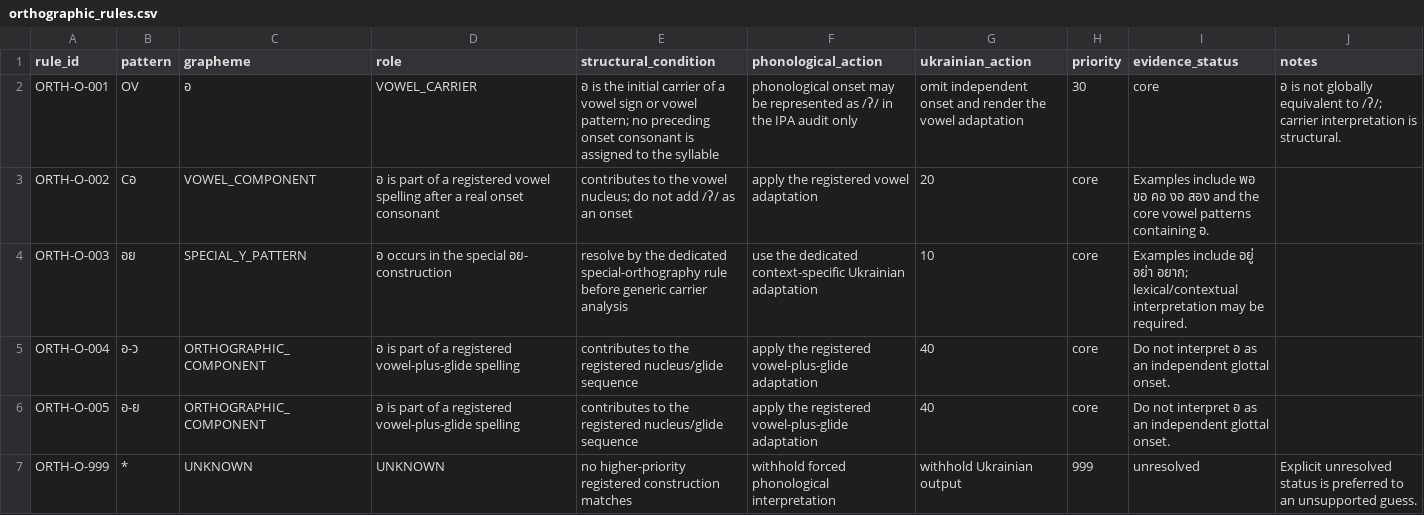
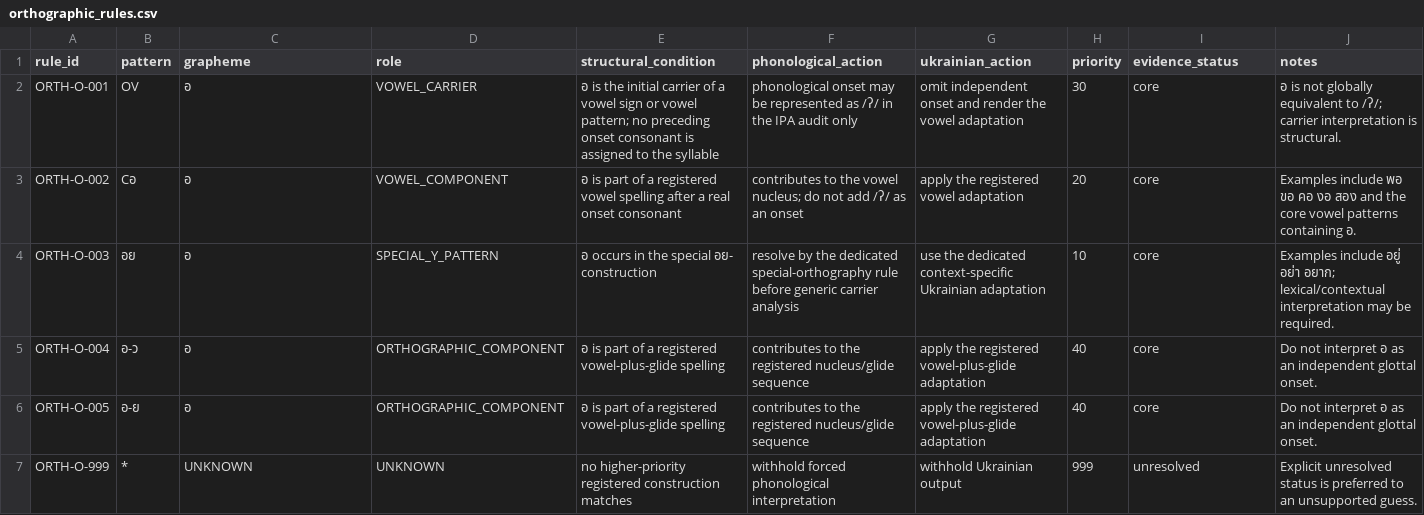
Before and after one commit to ClippyFirst/Thai-Ukrainian-Phonetic-System, a CSV file: data/thai/orthographic_rules.csv, drawn as a sheet; the diff names each change by its address in the sheet, - before the commit and + after, or states it on an @@ line.

```diff
--- a/data/thai/orthographic_rules.csv
+++ b/data/thai/orthographic_rules.csv
-C3 (grapheme): VOWEL_COMPONENT
+C3 (grapheme): อ
-D3 (role): อ is part of a registered vowel spelling after a real onset consonant
+D3 (role): VOWEL_COMPONENT
-E3 (structural_condition): contributes to the vowel nucleus; do not add /ʔ/ as an onset
+E3 (structural_condition): อ is part of a registered vowel spelling after a real onset consonant
-F3 (phonological_action): apply the registered vowel adaptation
+F3 (phonological_action): contributes to the vowel nucleus; do not add /ʔ/ as an onset
-G3 (ukrainian_action): 20
+G3 (ukrainian_action): apply the registered vowel adaptation
-H3 (priority): core
+H3 (priority): 20
-I3 (evidence_status): Examples include พอ ขอ คอ งอ สอง and the core vowel patterns containing อ.
+I3 (evidence_status): core
-J3 (notes): (empty)
+J3 (notes): Examples include พอ ขอ คอ งอ สอง and the core vowel patterns containing อ.
-C4 (grapheme): SPECIAL_Y_PATTERN
+C4 (grapheme): อ
-D4 (role): อ occurs in the special อย- construction
+D4 (role): SPECIAL_Y_PATTERN
-E4 (structural_condition): resolve by the dedicated special-orthography rule before generic carrier analysis
+E4 (structural_condition): อ occurs in the special อย- construction
-F4 (phonological_action): use the dedicated context-specific Ukrainian adaptation
+F4 (phonological_action): resolve by the dedicated special-orthography rule before generic carrier analysis
-G4 (ukrainian_action): 10
+G4 (ukrainian_action): use the dedicated context-specific Ukrainian adaptation
-H4 (priority): core
+H4 (priority): 10
-I4 (evidence_status): Examples include อยู่ อย่า อยาก; lexical/contextual interpretation may be required.
+I4 (evidence_status): core
-J4 (notes): (empty)
+J4 (notes): Examples include อยู่ อย่า อยาก; lexical/contextual interpretation may be required.
-C5:C6 (grapheme): ORTHOGRAPHIC_COMPONENT
+C5:C6 (grapheme): อ
-D5:D6 (role): อ is part of a registered vowel-plus-glide spelling
+D5:D6 (role): ORTHOGRAPHIC_COMPONENT
-E5:E6 (structural_condition): contributes to the registered nucleus/glide sequence
+E5:E6 (structural_condition): อ is part of a registered vowel-plus-glide spelling
-F5:F6 (phonological_action): apply the registered vowel-plus-glide adaptation
+F5:F6 (phonological_action): contributes to the registered nucleus/glide sequence
-G5:G6 (ukrainian_action): 40
+G5:G6 (ukrainian_action): apply the registered vowel-plus-glide adaptation
-H5:H6 (priority): core
+H5:H6 (priority): 40
-I5:I6 (evidence_status): Do not interpret อ as an independent glottal onset.
+I5:I6 (evidence_status): core
-J5:J6 (notes): (empty)
+J5:J6 (notes): Do not interpret อ as an independent glottal onset.
```
Also changed, not shown: 45 other files.
